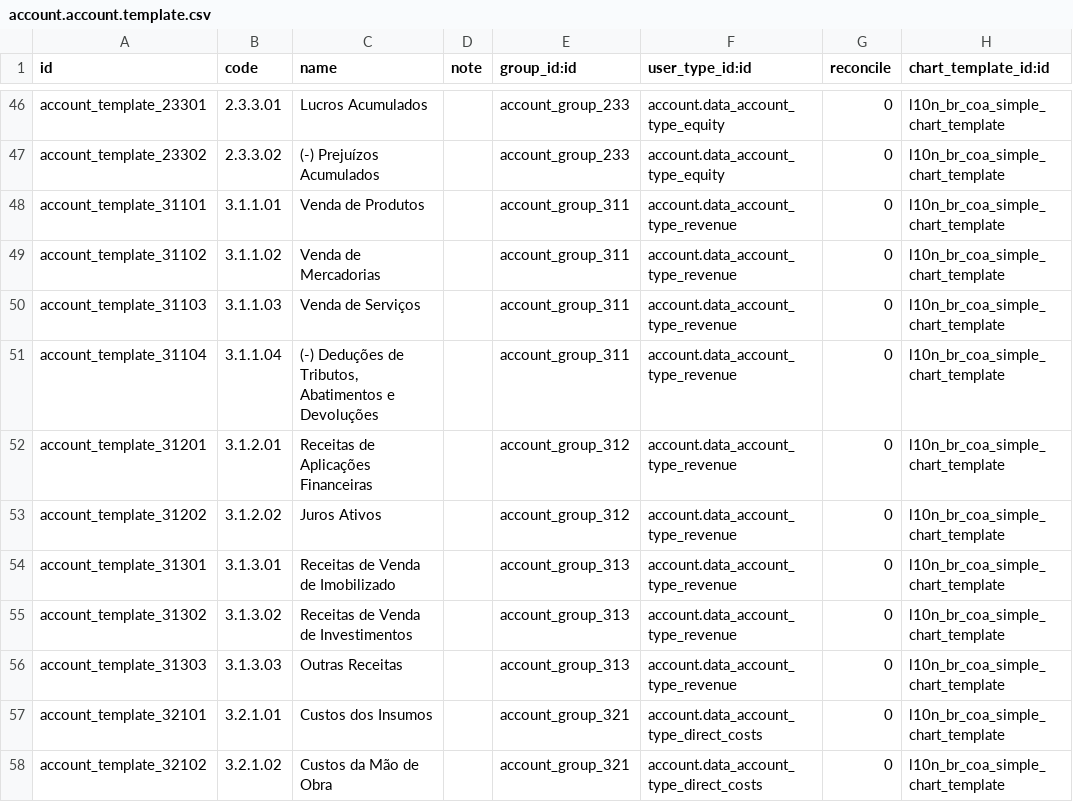
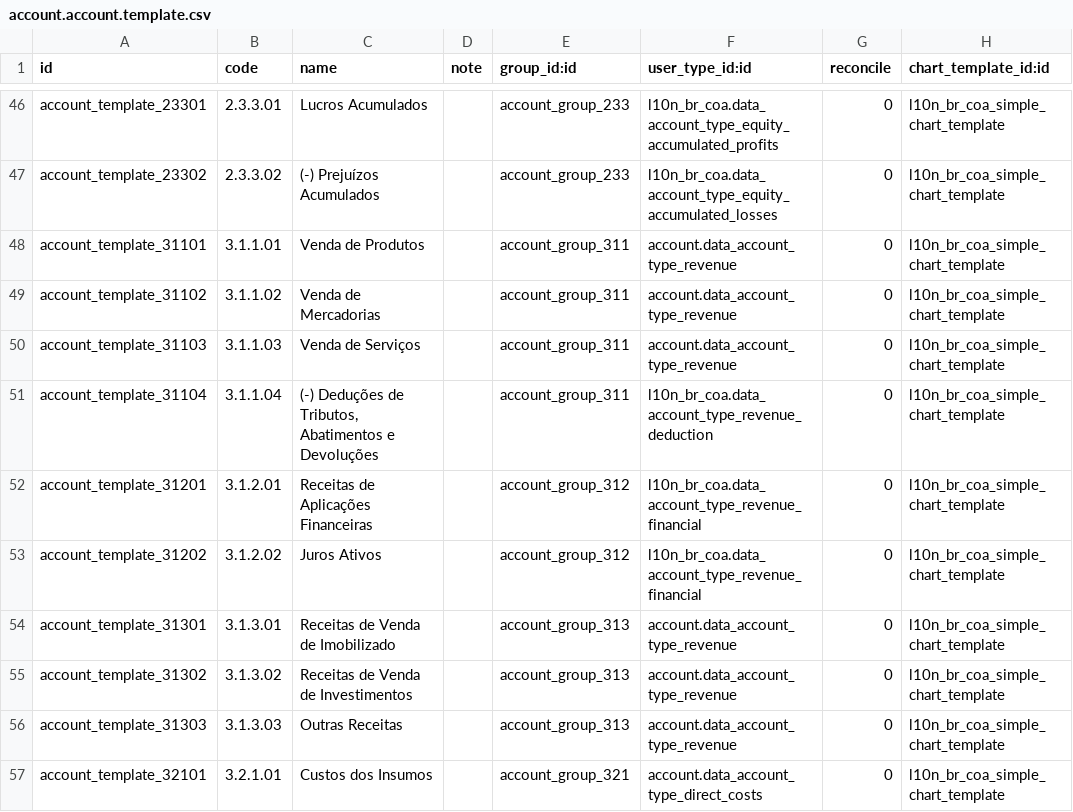
Before and after one commit to rieh/l10n-brazil, a CSV file: l10n_br_coa_simple/data/account.account.template.csv, drawn as a sheet; only a part is shown, gaps mark what is left out; the shorter side is filled out with more unchanged rows; the diff covers the shown part only.

```diff
--- a/l10n_br_coa_simple/data/account.account.template.csv
+++ b/l10n_br_coa_simple/data/account.account.template.csv
@@ -46,3 +46,3 @@
-"account_template_23301","2.3.3.01","Lucros Acumulados",,"account_group_233","account.data_account_type_equity","0","l10n_br_coa_simple_chart_template"
-"account_template_23302","2.3.3.02","(-) Prejuízos Acumulados",,"account_group_233","account.data_account_type_equity","0","l10n_br_coa_simple_chart_template"
+"account_template_23301","2.3.3.01","Lucros Acumulados",,"account_group_233","l10n_br_coa.data_account_type_equity_accumulated_profits","0","l10n_br_coa_simple_chart_template"
+"account_template_23302","2.3.3.02","(-) Prejuízos Acumulados",,"account_group_233","l10n_br_coa.data_account_type_equity_accumulated_losses","0","l10n_br_coa_simple_chart_template"
 "account_template_31101","3.1.1.01","Venda de Produtos",,"account_group_311","account.data_account_type_revenue","0","l10n_br_coa_simple_chart_template"
@@ -50,5 +50,5 @@
 "account_template_31103","3.1.1.03","Venda de Serviços",,"account_group_311","account.data_account_type_revenue","0","l10n_br_coa_simple_chart_template"
-"account_template_31104","3.1.1.04","(-) Deduções de Tributos, Abatimentos e Devoluções",,"account_group_311","account.data_account_type_revenue","0","l10n_br_coa_simple_chart_template"
-"account_template_31201","3.1.2.01","Receitas de Aplicações Financeiras",,"account_group_312","account.data_account_type_revenue","0","l10n_br_coa_simple_chart_template"
-"account_template_31202","3.1.2.02","Juros Ativos",,"account_group_312","account.data_account_type_revenue","0","l10n_br_coa_simple_chart_template"
+"account_template_31104","3.1.1.04","(-) Deduções de Tributos, Abatimentos e Devoluções",,"account_group_311","l10n_br_coa.data_account_type_revenue_deduction","0","l10n_br_coa_simple_chart_template"
+"account_template_31201","3.1.2.01","Receitas de Aplicações Financeiras",,"account_group_312","l10n_br_coa.data_account_type_revenue_financial","0","l10n_br_coa_simple_chart_template"
+"account_template_31202","3.1.2.02","Juros Ativos",,"account_group_312","l10n_br_coa.data_account_type_revenue_financial","0","l10n_br_coa_simple_chart_template"
 "account_template_31301","3.1.3.01","Receitas de Venda de Imobilizado",,"account_group_313","account.data_account_type_revenue","0","l10n_br_coa_simple_chart_template"
```
Also changed, not shown: 45 edited cells elsewhere in this file, 4 other files.
